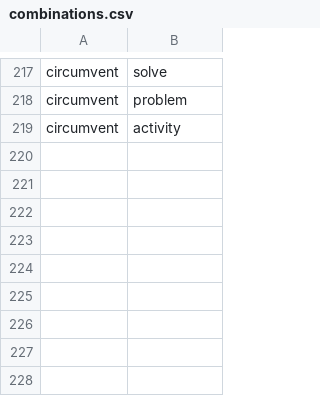
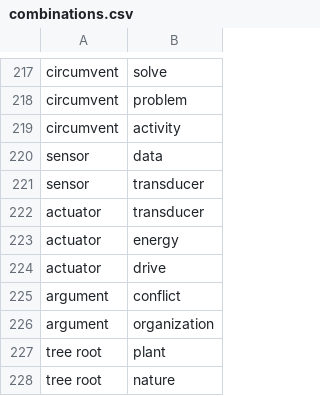
Before and after one commit to PyramidAGI/orange, a CSV file: combinations.csv, drawn as a sheet; only a part is shown, gaps mark what is left out.

```diff
--- a/combinations.csv
+++ b/combinations.csv
@@ -219 +219,10 @@ circumvent;problem
 circumvent;activity
+sensor;data
+sensor;transducer
+actuator;transducer
+actuator;energy
+actuator;drive
+argument;conflict
+argument;organization
+tree root;plant
+tree root;nature
```
